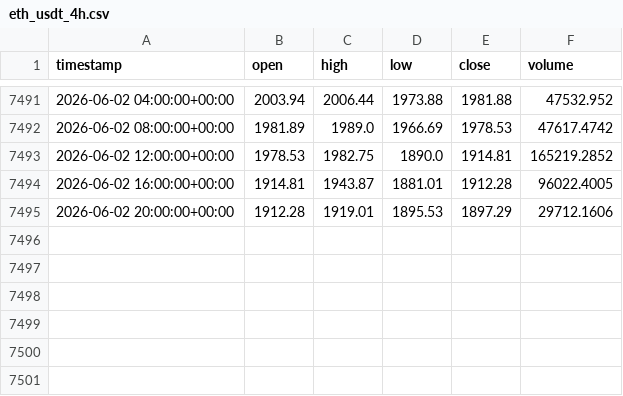
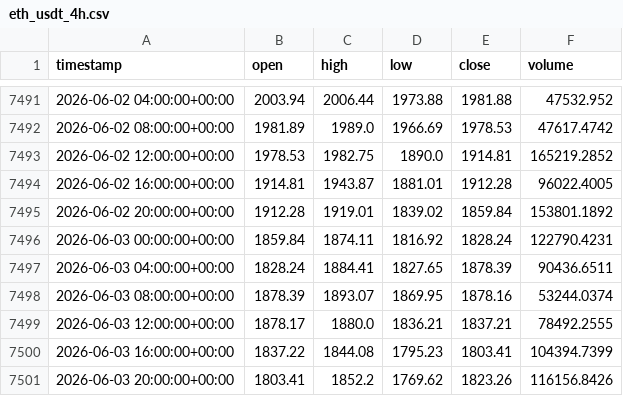
Before and after one commit to cheah505-cyber/crypto-strategy-pack, a CSV file: data/eth_usdt_4h.csv, drawn as a sheet; only a part is shown, gaps mark what is left out.

Commit message:
update data 2026-06-04

```diff
--- a/data/eth_usdt_4h.csv
+++ b/data/eth_usdt_4h.csv
@@ -7494,2 +7494,8 @@ timestamp,open,high,low,close,volume
 2026-06-02 16:00:00+00:00,1914.81,1943.87,1881.01,1912.28,96022.4005
-2026-06-02 20:00:00+00:00,1912.28,1919.01,1895.53,1897.29,29712.1606
+2026-06-02 20:00:00+00:00,1912.28,1919.01,1839.02,1859.84,153801.1892
+2026-06-03 00:00:00+00:00,1859.84,1874.11,1816.92,1828.24,122790.4231
+2026-06-03 04:00:00+00:00,1828.24,1884.41,1827.65,1878.39,90436.6511
+2026-06-03 08:00:00+00:00,1878.39,1893.07,1869.95,1878.16,53244.0374
+2026-06-03 12:00:00+00:00,1878.17,1880.0,1836.21,1837.21,78492.2555
+2026-06-03 16:00:00+00:00,1837.22,1844.08,1795.23,1803.41,104394.7399
+2026-06-03 20:00:00+00:00,1803.41,1852.2,1769.62,1823.26,116156.8426
```
